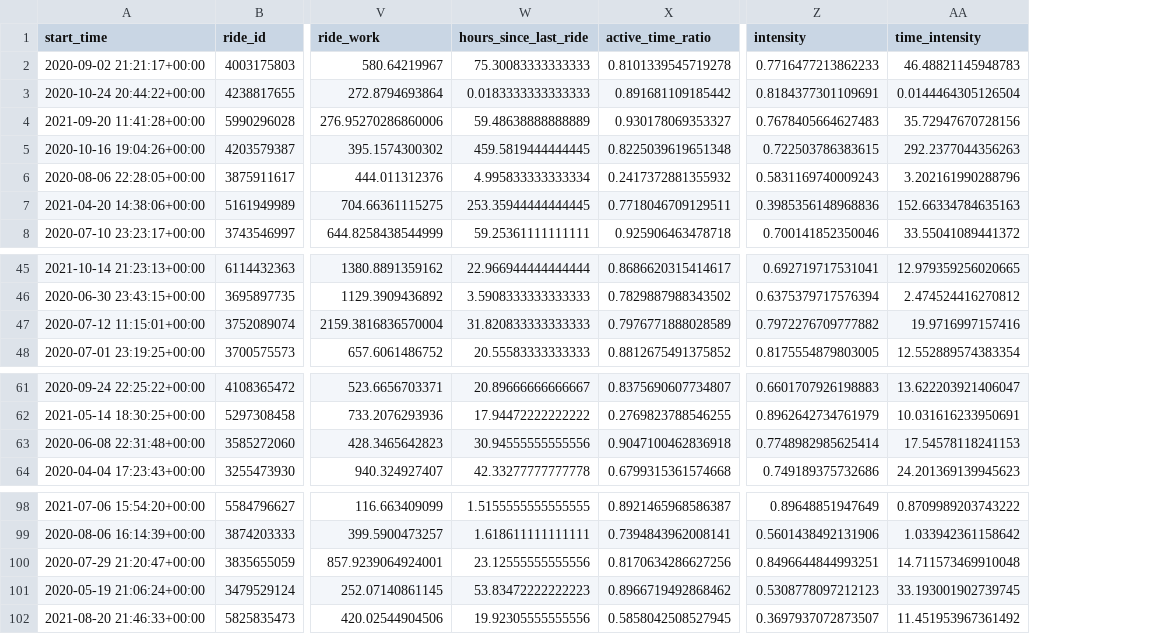
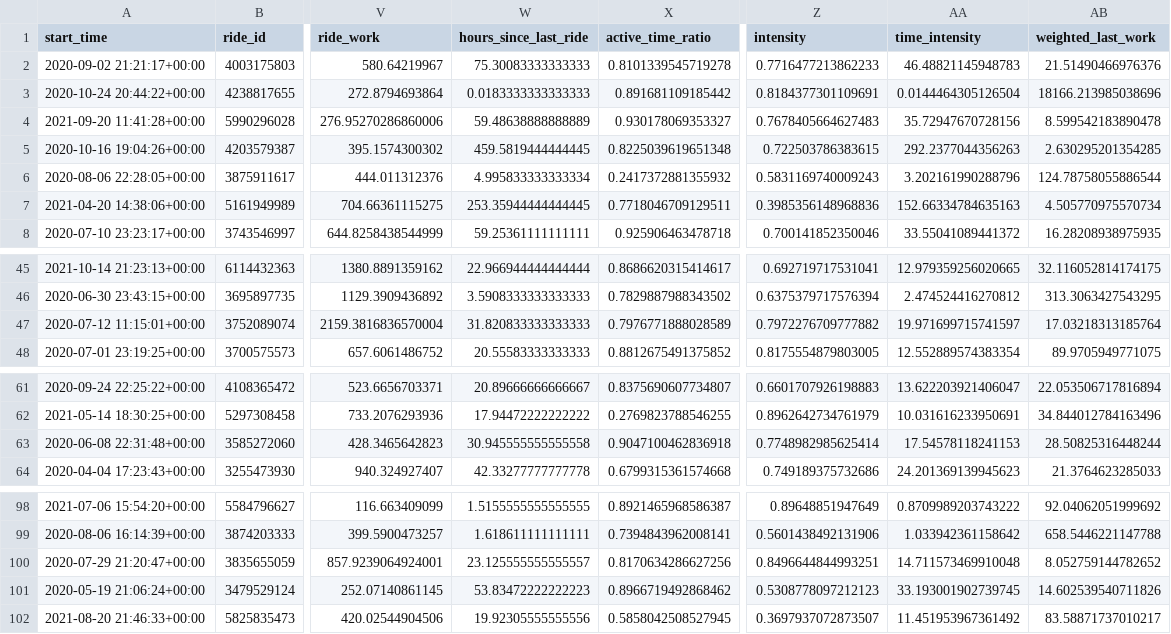
Before and after one commit to ericbauer55/strava-fitness, a CSV file: data/prepared/activity_log_train.csv, drawn as a sheet; only a part is shown, gaps mark what is left out; the diff names each change by its address in the sheet, - before the commit and + after, or states it on an @@ line.

```diff
--- a/data/prepared/activity_log_train.csv
+++ b/data/prepared/activity_log_train.csv
+column AB (weighted_last_work), rows 2-8: 21.51490466976376 | 18166.213985038696 | 8.599542183890478 | 2.630295201354285 | 124.78758055886544 | 4.505770975570734 | 16.28208938975935; rows 45-48: 32.116052814174175 | 313.3063427543295 | 17.03218313185764 | 89.9705949771075; rows 61-64: 22.053506717816894 | 34.844012784163496 | 28.50825316448244 | 21.3764623285033; rows 98-102: 92.04062051999692 | 658.5446221147788 | 8.052759144782652 | 14.602539540711826 | 83.58871737010217
-AA47 (time_intensity): 19.9716997157416
+AA47 (time_intensity): 19.971699715741597
-W63 (hours_since_last_ride): 30.94555555555556
+W63 (hours_since_last_ride): 30.945555555555558
-W100 (hours_since_last_ride): 23.12555555555556
+W100 (hours_since_last_ride): 23.125555555555557
```
Also changed, not shown: data/prepared/activity_log_missing.csv, data/prepared/activity_log_prepared.csv, 5 other files.
